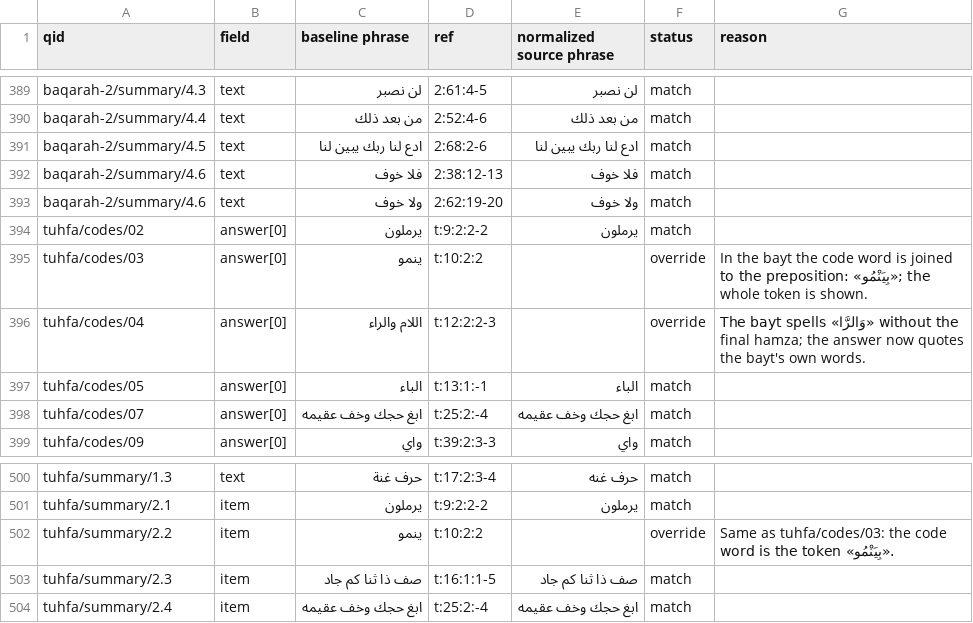
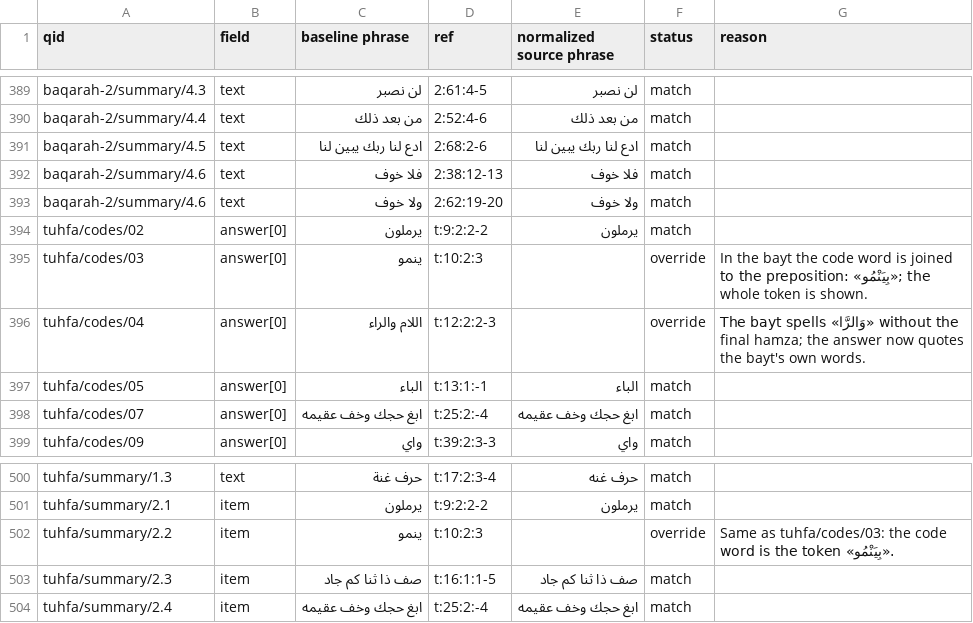
Before and after one commit to khayrukum/khayrukum.app, a TSV file: tools/port/alignment-table.tsv, drawn as a sheet; only a part is shown, gaps mark what is left out.

```diff
--- a/tools/port/alignment-table.tsv
+++ b/tools/port/alignment-table.tsv
@@ -394,3 +394,3 @@ baqarah-2/summary/4.6	text	ولا خوف	2:62:19-20	ولا خوف	match
 tuhfa/codes/02	answer[0]	يرملون	t:9:2:2-2	يرملون	match	
-tuhfa/codes/03	answer[0]	ينمو	t:10:2:2		override	In the bayt the code word is joined to the preposition: «بِيَنْمُو»; the whole token is shown.
+tuhfa/codes/03	answer[0]	ينمو	t:10:2:3		override	In the bayt the code word is joined to the preposition: «بِيَنْمُو»; the whole token is shown.
 tuhfa/codes/04	answer[0]	اللام والراء	t:12:2:2-3		override	The bayt spells «وَالرَّا» without the final hamza; the answer now quotes the bayt's own words.
@@ -501,3 +501,3 @@ tuhfa/summary/1.3	text	حرف غنة	t:17:2:3-4	حرف غنه	match
 tuhfa/summary/2.1	item	يرملون	t:9:2:2-2	يرملون	match	
-tuhfa/summary/2.2	item	ينمو	t:10:2:2		override	Same as tuhfa/codes/03: the code word is the token «بِيَنْمُو».
+tuhfa/summary/2.2	item	ينمو	t:10:2:3		override	Same as tuhfa/codes/03: the code word is the token «بِيَنْمُو».
 tuhfa/summary/2.3	item	صف ذا ثنا كم جاد	t:16:1:1-5	صف ذا ثنا كم جاد	match	
```
Also changed, not shown: 27 other files.
